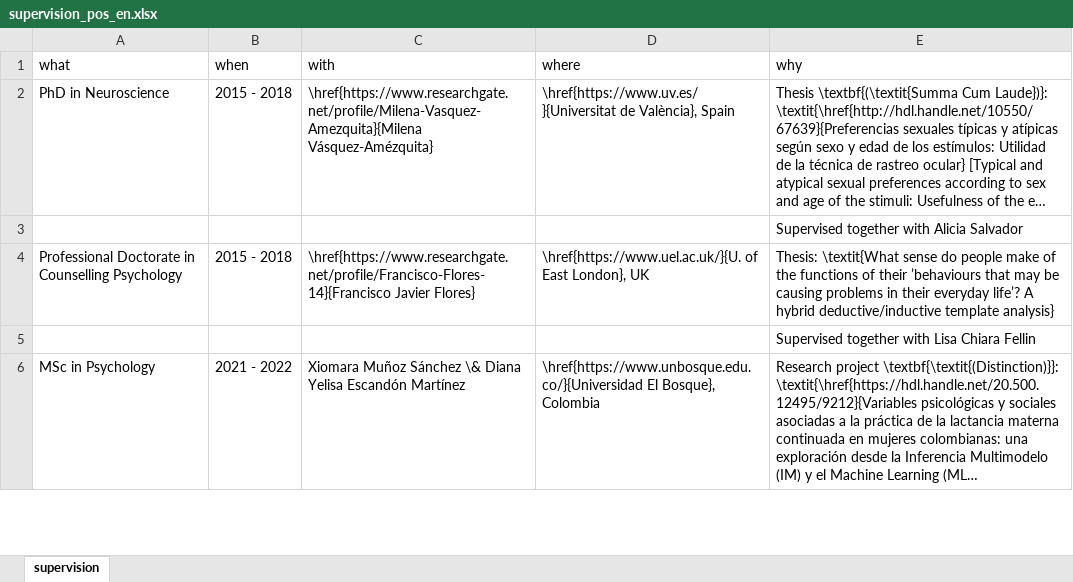
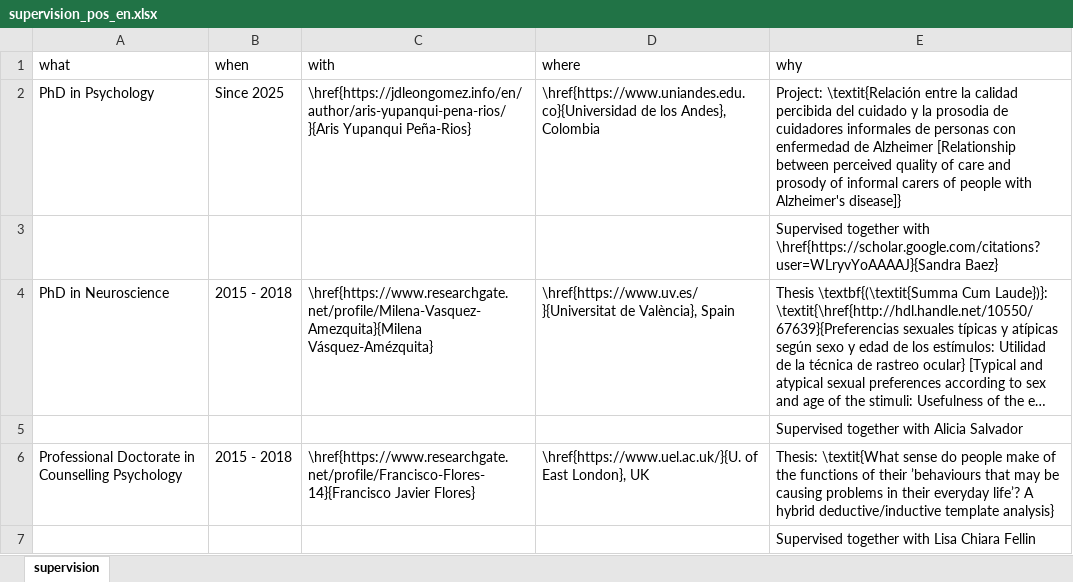
Before and after one commit to JDLeongomez/JDL_CV, an Excel workbook: data/supervision_pos_en.xlsx, sheet supervision, drawn as a sheet; only a part is shown; the shorter side is filled out with more unchanged rows; long unchanged cells end in …; values as stored, in another font and other column widths than the file's, no borders; the diff names each change by its address in the sheet, - before the commit and + after, or states it on an @@ line.

```diff
--- a/data/supervision_pos_en.xlsx (sheet supervision)
+++ b/data/supervision_pos_en.xlsx (sheet supervision)
+row 2: PhD in Psychology | Since 2025 | \href{https://jdleongomez.info/en/author/aris-yupanqui-pena-rios/}{Aris Yupanqui Peña-Rios} | \href{https://www.uniandes.edu.co}{Universidad de los Andes}, Colombia | Project: \textit{Relación entre la calidad percibida del cuidado y la prosodia de cuidadores informales de personas con enfermedad de Alzheimer [Relationship between perceived quality of care and prosody of informal carers of people with Alzheimer's disease]}
+row 3:  |  |  |  | Supervised together with \href{https://scholar.google.com/citations?user=WLryvYoAAAAJ}{Sandra Baez}
```
Also changed, not shown: data/service_en.xlsx, data/service_es.xlsx, 9 other files.
